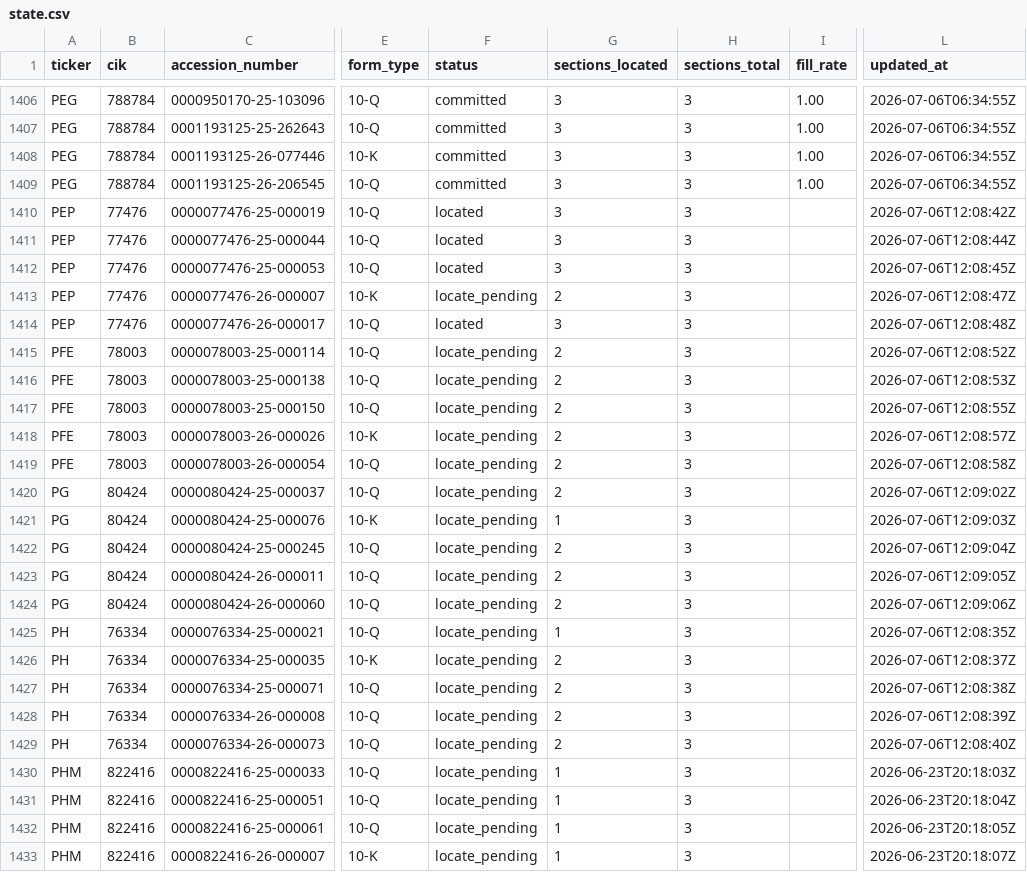
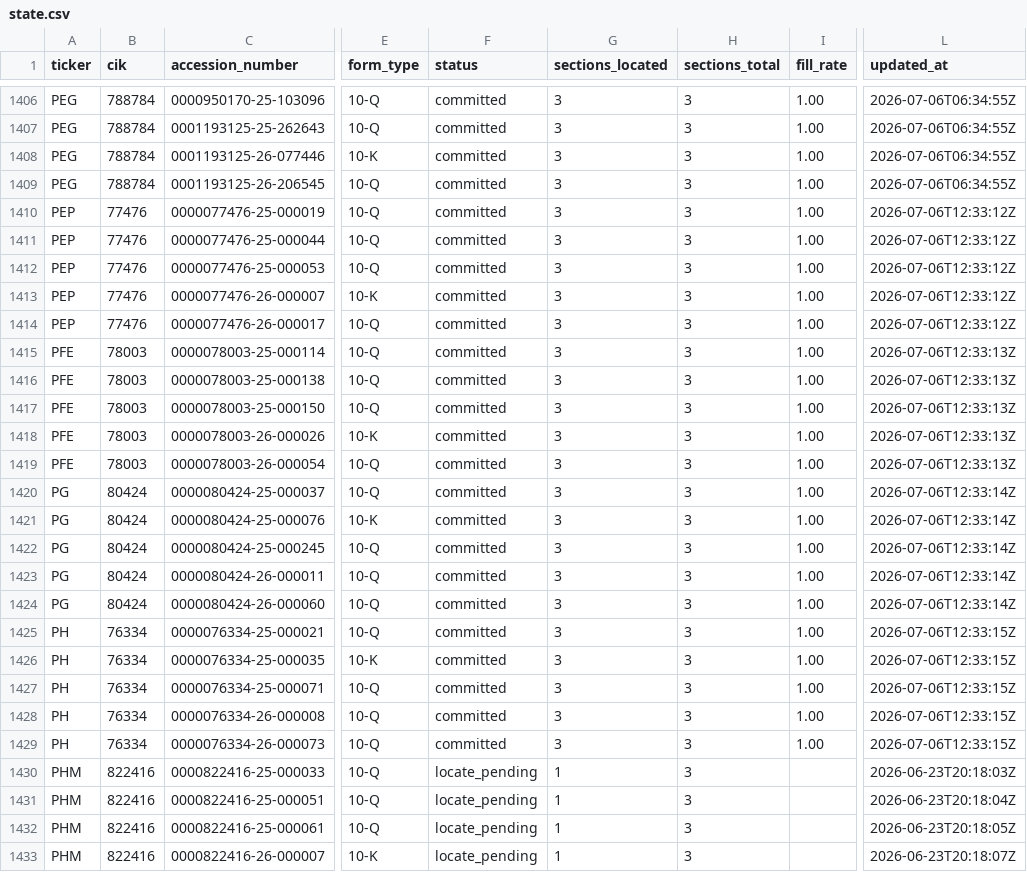
Before and after one commit to lukasbecker36-dot/sec-derivatives-, a CSV file: backfill/state.csv, drawn as a sheet; only a part is shown, gaps mark what is left out; the diff names each change by its address in the sheet, - before the commit and + after, or states it on an @@ line.

```diff
--- a/backfill/state.csv
+++ b/backfill/state.csv
-F1410:F1412 (status): located
+F1410:F1412 (status): committed
-I1410:I1429 (fill_rate): (empty)
+I1410:I1429 (fill_rate): 1.00
-L1410 (updated_at): 2026-07-06T12:08:42Z
+L1410 (updated_at): 2026-07-06T12:33:12Z
-L1411 (updated_at): 2026-07-06T12:08:44Z
+L1411 (updated_at): 2026-07-06T12:33:12Z
-L1412 (updated_at): 2026-07-06T12:08:45Z
+L1412 (updated_at): 2026-07-06T12:33:12Z
-F1413 (status): locate_pending
+F1413 (status): committed
-G1413 (sections_located): 2
+G1413 (sections_located): 3
-L1413 (updated_at): 2026-07-06T12:08:47Z
+L1413 (updated_at): 2026-07-06T12:33:12Z
-F1414 (status): located
+F1414 (status): committed
-L1414 (updated_at): 2026-07-06T12:08:48Z
+L1414 (updated_at): 2026-07-06T12:33:12Z
-F1415:F1429 (status): locate_pending
+F1415:F1429 (status): committed
-G1415:G1420 (sections_located): 2
+G1415:G1420 (sections_located): 3
-L1415 (updated_at): 2026-07-06T12:08:52Z
+L1415 (updated_at): 2026-07-06T12:33:13Z
-L1416 (updated_at): 2026-07-06T12:08:53Z
+L1416 (updated_at): 2026-07-06T12:33:13Z
-L1417 (updated_at): 2026-07-06T12:08:55Z
+L1417 (updated_at): 2026-07-06T12:33:13Z
-L1418 (updated_at): 2026-07-06T12:08:57Z
+L1418 (updated_at): 2026-07-06T12:33:13Z
-L1419 (updated_at): 2026-07-06T12:08:58Z
+L1419 (updated_at): 2026-07-06T12:33:13Z
-L1420 (updated_at): 2026-07-06T12:09:02Z
+L1420 (updated_at): 2026-07-06T12:33:14Z
-G1421 (sections_located): 1
+G1421 (sections_located): 3
-L1421 (updated_at): 2026-07-06T12:09:03Z
+L1421 (updated_at): 2026-07-06T12:33:14Z
-G1422:G1424 (sections_located): 2
+G1422:G1424 (sections_located): 3
-L1422 (updated_at): 2026-07-06T12:09:04Z
+L1422 (updated_at): 2026-07-06T12:33:14Z
-L1423 (updated_at): 2026-07-06T12:09:05Z
+L1423 (updated_at): 2026-07-06T12:33:14Z
-L1424 (updated_at): 2026-07-06T12:09:06Z
+L1424 (updated_at): 2026-07-06T12:33:14Z
-G1425 (sections_located): 1
+G1425 (sections_located): 3
-L1425 (updated_at): 2026-07-06T12:08:35Z
+L1425 (updated_at): 2026-07-06T12:33:15Z
-G1426:G1429 (sections_located): 2
+G1426:G1429 (sections_located): 3
-L1426 (updated_at): 2026-07-06T12:08:37Z
+L1426 (updated_at): 2026-07-06T12:33:15Z
-L1427 (updated_at): 2026-07-06T12:08:38Z
+L1427 (updated_at): 2026-07-06T12:33:15Z
-L1428 (updated_at): 2026-07-06T12:08:39Z
+L1428 (updated_at): 2026-07-06T12:33:15Z
-L1429 (updated_at): 2026-07-06T12:08:40Z
+L1429 (updated_at): 2026-07-06T12:33:15Z
```
Also changed, not shown: output/pep/tracking.csv, output/pfe/tracking.csv, 15 other files.
